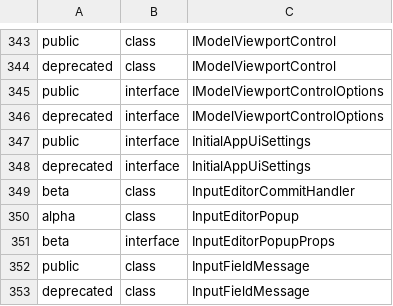
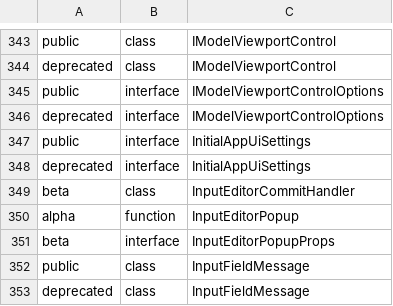
Before and after one commit to iTwin/appui, a CSV file: common/api/summary/appui-react.exports.csv, drawn as a sheet; only a part is shown, gaps mark what is left out.

```diff
--- a/common/api/summary/appui-react.exports.csv
+++ b/common/api/summary/appui-react.exports.csv
@@ -349,3 +349,3 @@ deprecated;interface;InitialAppUiSettings
 beta;class;InputEditorCommitHandler
-alpha;class;InputEditorPopup
+alpha;function;InputEditorPopup
 beta;interface;InputEditorPopupProps
```
Also changed, not shown: common/api/summary/components-react.exports.csv, common/api/summary/imodel-components-react.exports.csv, 3 other files.
